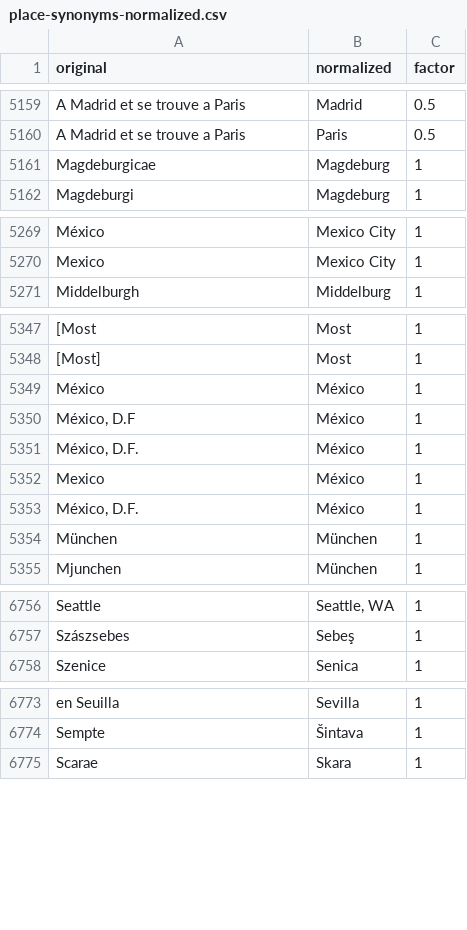
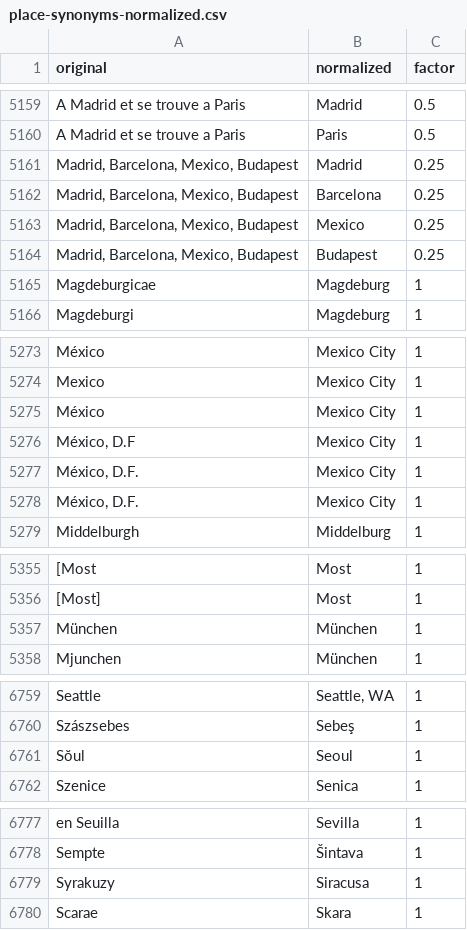
Before and after one commit to pkiraly/place-names, a CSV file: data/place-synonyms-normalized.csv, drawn as a sheet; only a part is shown, gaps mark what is left out; removed rows and columns are numbered as before the commit, all else as after; the diff covers the shown part only; the diff names each change by its address in the sheet, - before the commit and + after, or states it on an @@ line.

Commit message:
Update place names

```diff
--- a/data/place-synonyms-normalized.csv
+++ b/data/place-synonyms-normalized.csv
+row 5161: Madrid, Barcelona, Mexico, Budapest | Madrid | 0.25
+row 5162: Madrid, Barcelona, Mexico, Budapest | Barcelona | 0.25
+row 5163: Madrid, Barcelona, Mexico, Budapest | Mexico | 0.25
+row 5164: Madrid, Barcelona, Mexico, Budapest | Budapest | 0.25
+row 5275: México | Mexico City | 1
+row 5276: México, D.F | Mexico City | 1
+row 5277: México, D.F. | Mexico City | 1
+row 5278: México, D.F. | Mexico City | 1
-row 5349: México | México | 1
-row 5350: México, D.F | México | 1
-row 5351: México, D.F. | México | 1
-row 5352: Mexico | México | 1
-row 5353: México, D.F. | México | 1
+row 6761: Sŏul | Seoul | 1
+row 6779: Syrakuzy | Siracusa | 1
```
Also changed, not shown: 1 added row elsewhere in this file, data/coord.csv, data_internal/place-synonyms.csv.
